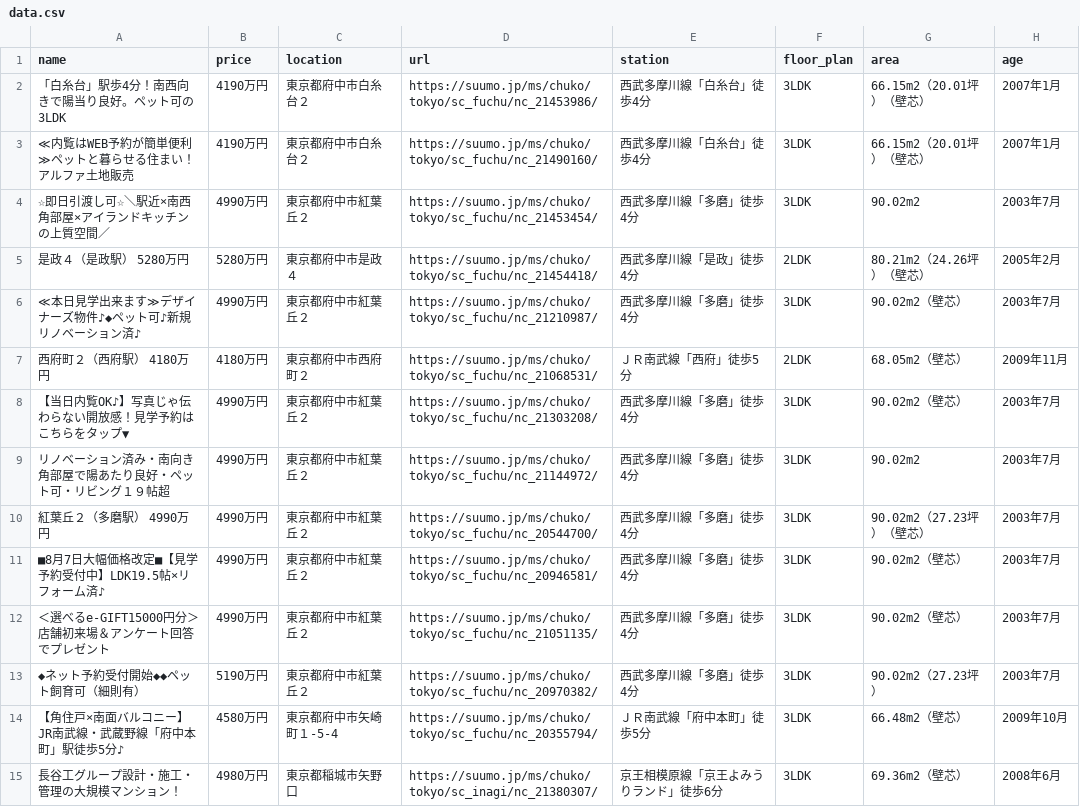
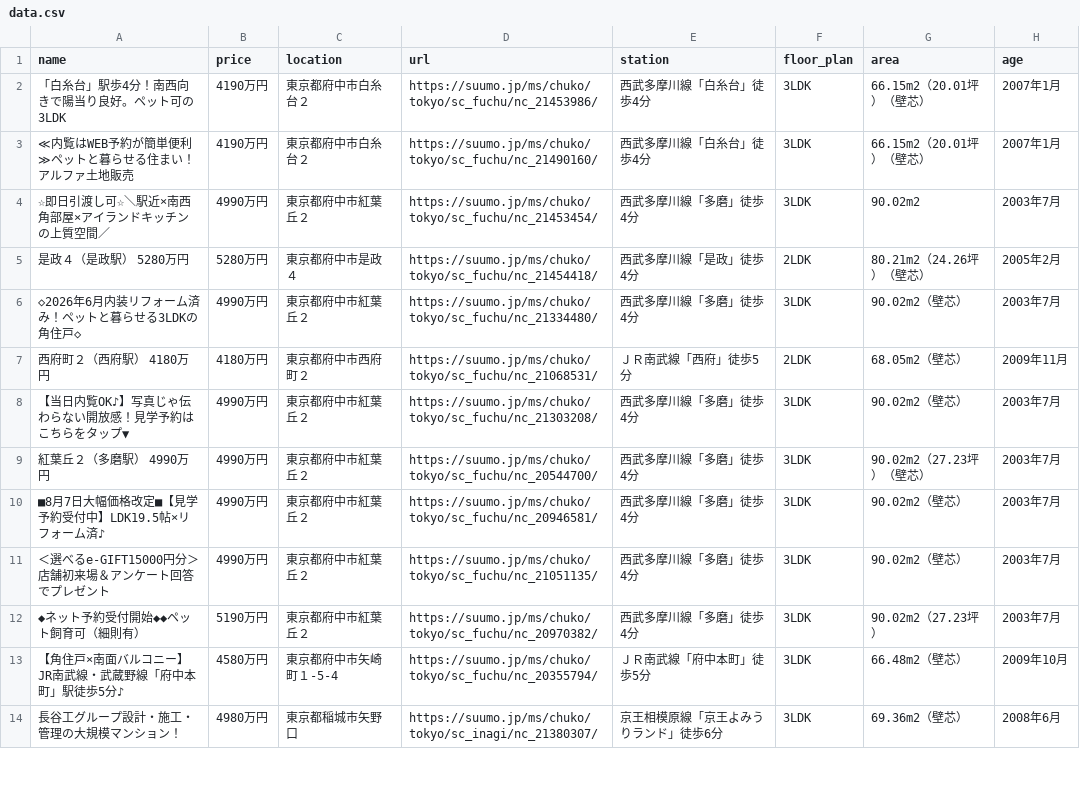
Before and after one commit to at11katuo/suumo-line-bot, a CSV file: data.csv, drawn as a sheet; only a part is shown; the diff covers the shown part only.

```diff
--- a/data.csv
+++ b/data.csv
@@ -5,6 +5,5 @@ name,price,location,url,station,floor_plan,area,age
 是政４（是政駅） 5280万円,5280万円,東京都府中市是政４,https://suumo.jp/ms/chuko/tokyo/sc_fuchu/nc_21454418/,西武多摩川線「是政」徒歩4分,2LDK,80.21m2（24.26坪）（壁芯）,2005年2月
-≪本日見学出来ます≫デザイナーズ物件♪◆ペット可♪新規リノベーション済♪,4990万円,東京都府中市紅葉丘２,https://suumo.jp/ms/chuko/tokyo/sc_fuchu/nc_21210987/,西武多摩川線「多磨」徒歩4分,3LDK,90.02m2（壁芯）,2003年7月
+◇2026年6月内装リフォーム済み！ペットと暮らせる3LDKの角住戸◇,4990万円,東京都府中市紅葉丘２,https://suumo.jp/ms/chuko/tokyo/sc_fuchu/nc_21334480/,西武多摩川線「多磨」徒歩4分,3LDK,90.02m2（壁芯）,2003年7月
 西府町２（西府駅） 4180万円,4180万円,東京都府中市西府町２,https://suumo.jp/ms/chuko/tokyo/sc_fuchu/nc_21068531/,ＪＲ南武線「西府」徒歩5分,2LDK,68.05m2（壁芯）,2009年11月
 【当日内覧OK♪】写真じゃ伝わらない開放感！見学予約はこちらをタップ▼,4990万円,東京都府中市紅葉丘２,https://suumo.jp/ms/chuko/tokyo/sc_fuchu/nc_21303208/,西武多摩川線「多磨」徒歩4分,3LDK,90.02m2（壁芯）,2003年7月
-リノベーション済み・南向き角部屋で陽あたり良好・ペット可・リビング１９帖超,4990万円,東京都府中市紅葉丘２,https://suumo.jp/ms/chuko/tokyo/sc_fuchu/nc_21144972/,西武多摩川線「多磨」徒歩4分,3LDK,90.02m2,2003年7月
 紅葉丘２（多磨駅） 4990万円,4990万円,東京都府中市紅葉丘２,https://suumo.jp/ms/chuko/tokyo/sc_fuchu/nc_20544700/,西武多摩川線「多磨」徒歩4分,3LDK,90.02m2（27.23坪）（壁芯）,2003年7月
```
Also changed, not shown: 2 added rows, 2 removed rows and 4 moved rows elsewhere in this file.
